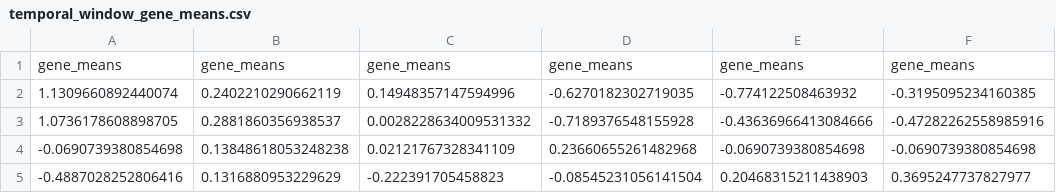
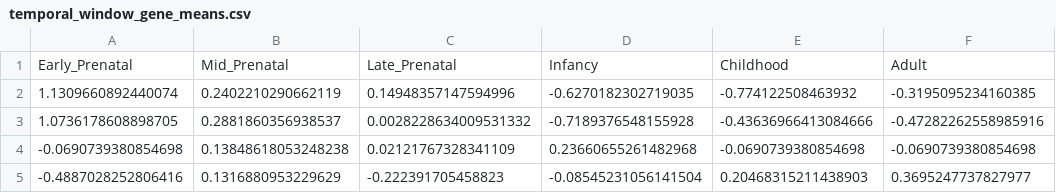
Before and after one commit to lasseignelab/setbp1_hd, a CSV file: results/permutation_analysis/temporal_window_gene_means.csv, drawn as a sheet; only a part is shown; removed rows and columns are numbered as before the commit, all else as after; the diff names each change by its address in the sheet, - before the commit and + after, or states it on an @@ line.

Commit message:
fix rownames and colnames for gene means table

```diff
--- a/results/permutation_analysis/temporal_window_gene_means.csv
+++ b/results/permutation_analysis/temporal_window_gene_means.csv
-row 1: gene_means | gene_means | gene_means | gene_means | gene_means | gene_means
+row 1: Early_Prenatal | Mid_Prenatal | Late_Prenatal | Infancy | Childhood | Adult
```
Also changed, not shown: 1 other file.
